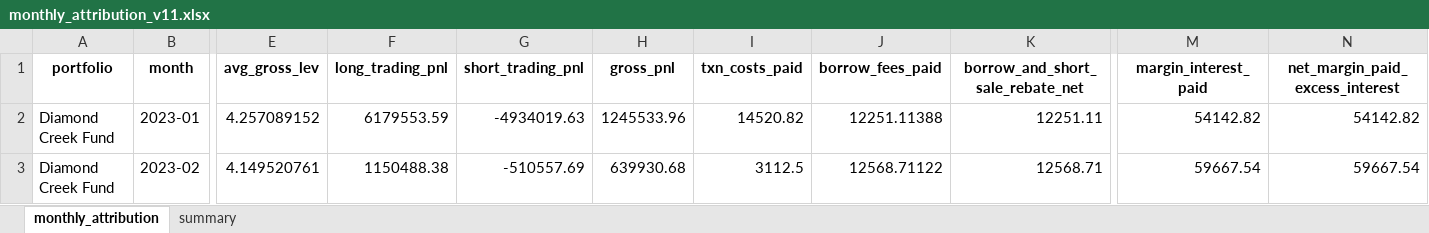
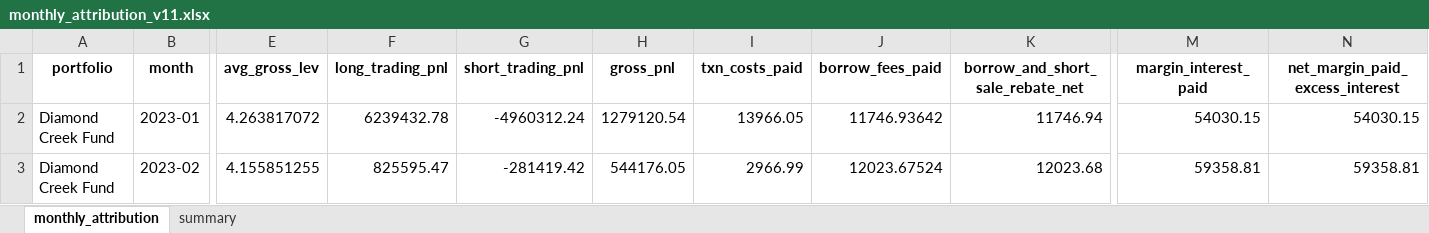
Before and after one commit to GoldmanDrew/ls-algo, an Excel workbook: notebooks/data/backtest/monthly_attribution_v11.xlsx, sheet monthly_attribution, drawn as a sheet; only a part is shown, gaps mark what is left out; values as stored, in another font and other column widths than the file's, no borders; the diff covers the shown part only; the diff names each change by its address in the sheet, - before the commit and + after, or states it on an @@ line.

Commit message:
price data cleaning

```diff
--- a/notebooks/data/backtest/monthly_attribution_v11.xlsx (sheet monthly_attribution)
+++ b/notebooks/data/backtest/monthly_attribution_v11.xlsx (sheet monthly_attribution)
-E2 (avg_gross_lev): 4.257089152
+E2 (avg_gross_lev): 4.263817072
-F2 (long_trading_pnl): 6179553.59
+F2 (long_trading_pnl): 6239432.78
-G2 (short_trading_pnl): -4934019.63
+G2 (short_trading_pnl): -4960312.24
-H2 (gross_pnl): 1245533.96
+H2 (gross_pnl): 1279120.54
-I2 (txn_costs_paid): 14520.82
+I2 (txn_costs_paid): 13966.05
-J2 (borrow_fees_paid): 12251.11388
+J2 (borrow_fees_paid): 11746.93642
-K2 (borrow_and_short_sale_rebate_net): 12251.11
+K2 (borrow_and_short_sale_rebate_net): 11746.94
-M2 (margin_interest_paid): 54142.82
+M2 (margin_interest_paid): 54030.15
-N2 (net_margin_paid_excess_interest): 54142.82
+N2 (net_margin_paid_excess_interest): 54030.15
-E3 (avg_gross_lev): 4.149520761
+E3 (avg_gross_lev): 4.155851255
-F3 (long_trading_pnl): 1150488.38
+F3 (long_trading_pnl): 825595.47
-G3 (short_trading_pnl): -510557.69
+G3 (short_trading_pnl): -281419.42
-H3 (gross_pnl): 639930.68
+H3 (gross_pnl): 544176.05
-I3 (txn_costs_paid): 3112.5
+I3 (txn_costs_paid): 2966.99
-J3 (borrow_fees_paid): 12568.71122
+J3 (borrow_fees_paid): 12023.67524
-K3 (borrow_and_short_sale_rebate_net): 12568.71
+K3 (borrow_and_short_sale_rebate_net): 12023.68
-M3 (margin_interest_paid): 59667.54
+M3 (margin_interest_paid): 59358.81
-N3 (net_margin_paid_excess_interest): 59667.54
+N3 (net_margin_paid_excess_interest): 59358.81
```
Also changed, not shown: 1 removed row and 605 edited cells elsewhere in this sheet, sheet summary, 10 other files.
